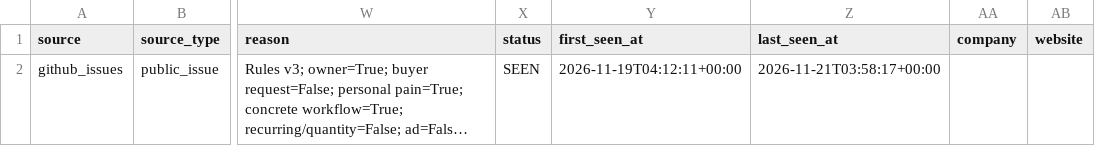
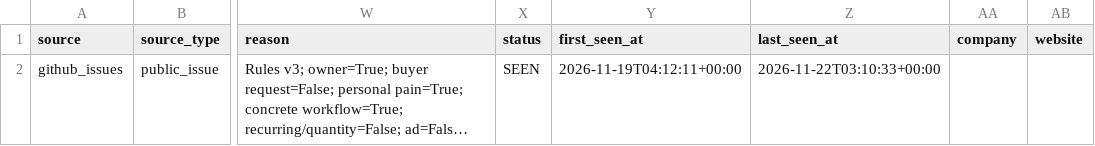
Before and after one commit to love20050402-hub/market-research-engine, a CSV file: output/pain_radar.csv, drawn as a sheet; only a part is shown, gaps mark what is left out; long unchanged cells end in …; the diff names each change by its address in the sheet, - before the commit and + after, or states it on an @@ line.

```diff
--- a/output/pain_radar.csv
+++ b/output/pain_radar.csv
-Z2 (last_seen_at): 2026-11-21T03:58:17+00:00
+Z2 (last_seen_at): 2026-11-22T03:10:33+00:00
```
Also changed, not shown: 7 other files.
